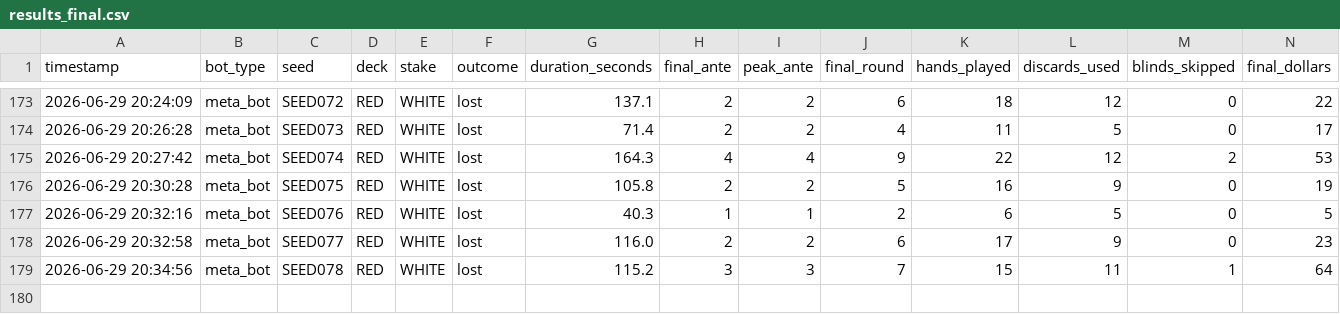
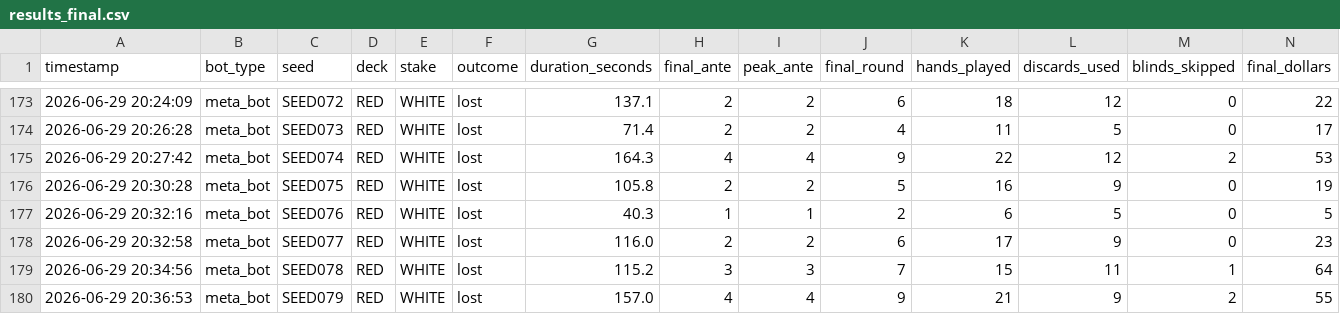
Before and after one commit to VinayakMaharaj/balatro_research, a CSV file: results_final.csv, drawn as a sheet; only a part is shown, gaps mark what is left out; rows hold the shown columns only; the diff names each change by its address in the sheet, - before the commit and + after, or states it on an @@ line.

Commit message:
updated meta strategy for rag

```diff
--- a/results_final.csv
+++ b/results_final.csv
+row 180: 2026-06-29 20:36:53 | meta_bot | SEED079 | RED | WHITE | lost | 157.0 | 4 | 4 | 9 | 21 | 9 | 2 | 55
```
Also changed, not shown: 1 other file.
